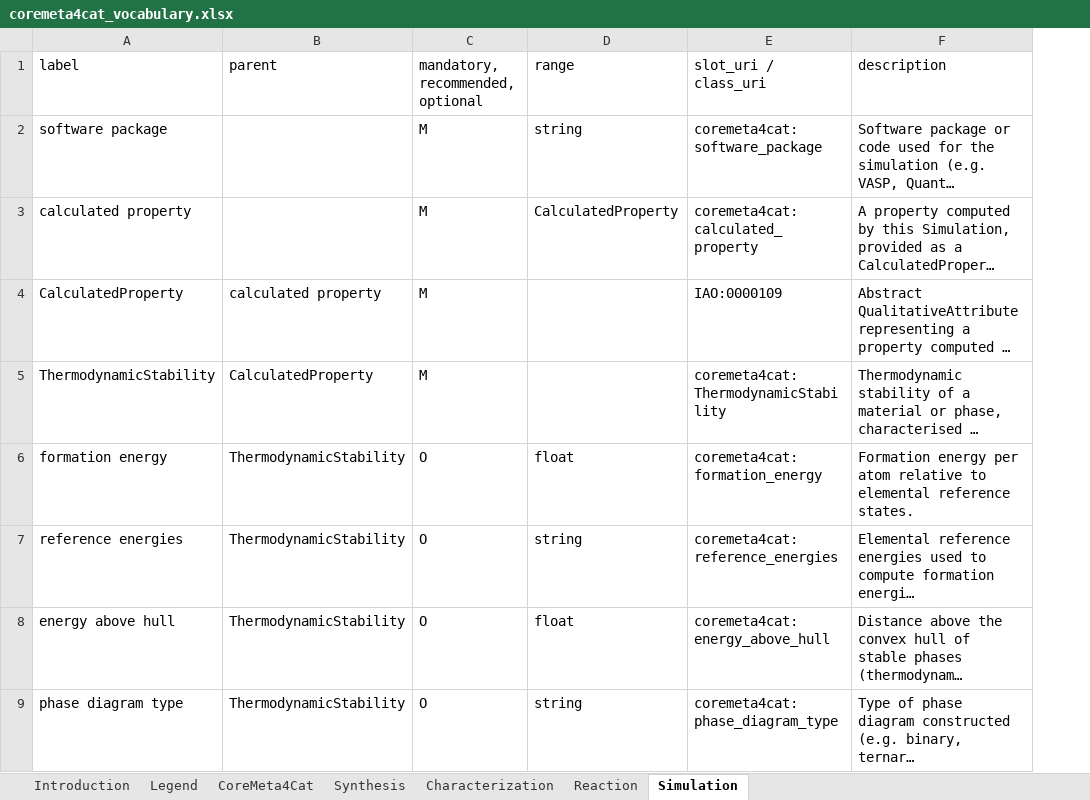
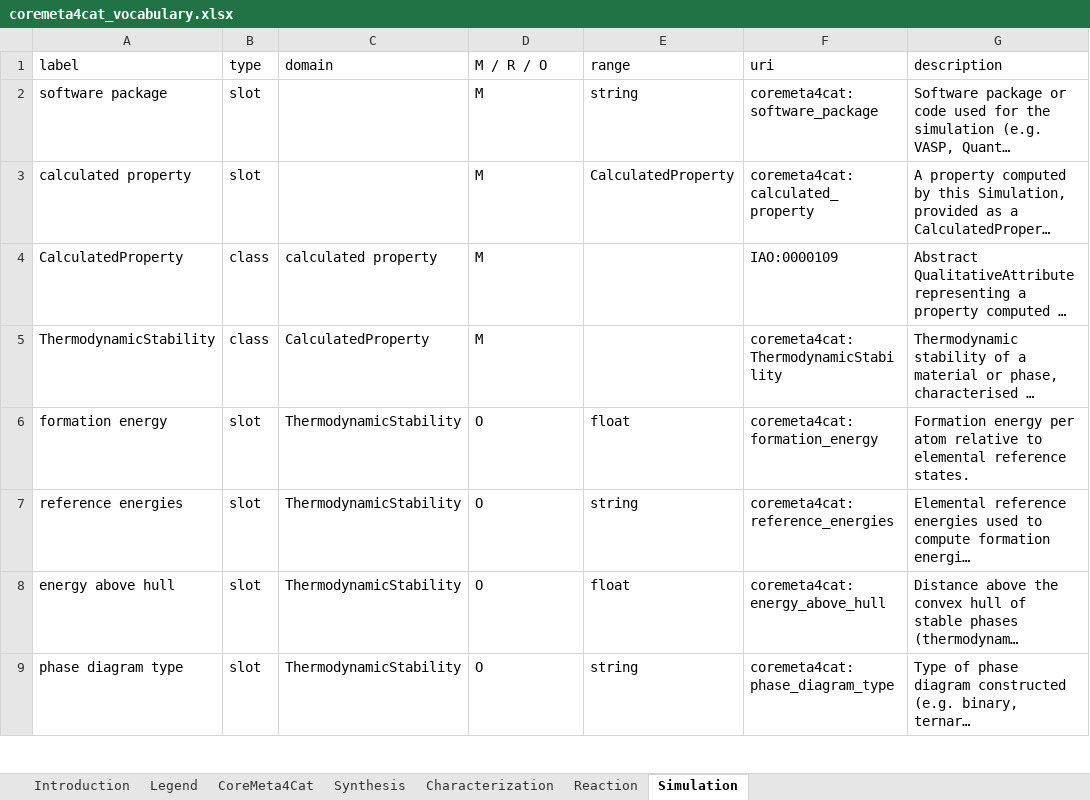
Before and after one commit to HendrikBorgelt/CoreMeta4Cat, an Excel workbook: docs/assets/coremeta4cat_vocabulary.xlsx, sheet Simulation, drawn as a sheet; only a part is shown; long unchanged cells end in …; values as stored, in another font and other column widths than the file's, no cell formats; addresses are those after the commit; the diff names each change by its address in the sheet, - before the commit and + after, or states it on an @@ line.

```diff
--- a/docs/assets/coremeta4cat_vocabulary.xlsx (sheet Simulation)
+++ b/docs/assets/coremeta4cat_vocabulary.xlsx (sheet Simulation)
+column B (type), rows 2-9: slot | slot | class | class | slot | slot | slot | slot
-C1: parent
+C1: domain
-D1: mandatory, recommended, optional
+D1: M / R / O
-F1: slot_uri / class_uri
+F1: uri
```
Also changed, not shown: sheet Reaction, sheet CoreMeta4Cat, sheet Legend, sheet Introduction, sheet Synthesis, sheet Characterization, cell formats, 8 other files.
